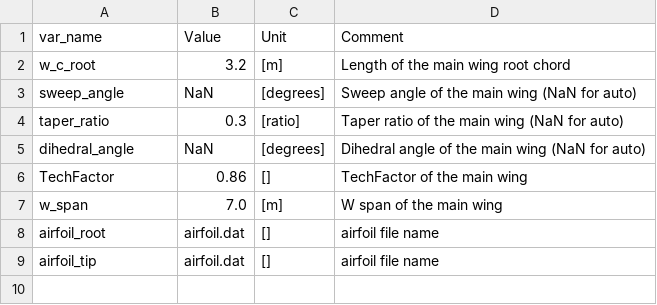
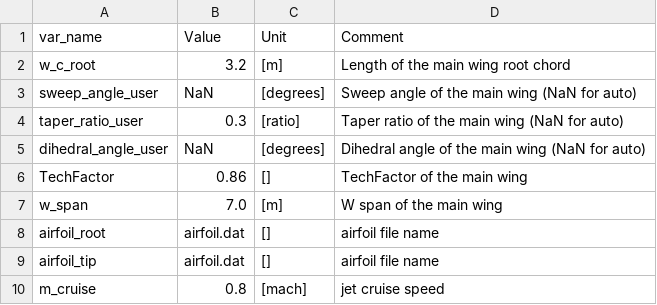
Before and after one commit to mheeniac/KBE, a CSV file: output/mwing.csv, drawn as a sheet.

```diff
--- a/output/mwing.csv
+++ b/output/mwing.csv
@@ -2,5 +2,5 @@ var_name,Value,Unit,Comment
 w_c_root,3.2,[m],Length of the main wing root chord
-sweep_angle,NaN,[degrees],Sweep angle of the main wing (NaN for auto)
-taper_ratio,0.3,[ratio],Taper ratio of the main wing (NaN for auto)
-dihedral_angle,NaN,[degrees],Dihedral angle of the main wing (NaN for auto)
+sweep_angle_user,NaN,[degrees],Sweep angle of the main wing (NaN for auto)
+taper_ratio_user,0.3,[ratio],Taper ratio of the main wing (NaN for auto)
+dihedral_angle_user,NaN,[degrees],Dihedral angle of the main wing (NaN for auto)
 TechFactor,0.86,[],TechFactor of the main wing
@@ -9 +9,2 @@ airfoil_root,airfoil.dat,[],airfoil file name
 airfoil_tip,airfoil.dat,[],airfoil file name
+m_cruise,0.8,[mach],jet cruise speed
```
Also changed, not shown: input/fuselage.csv, input/htail.csv, 16 other files.
